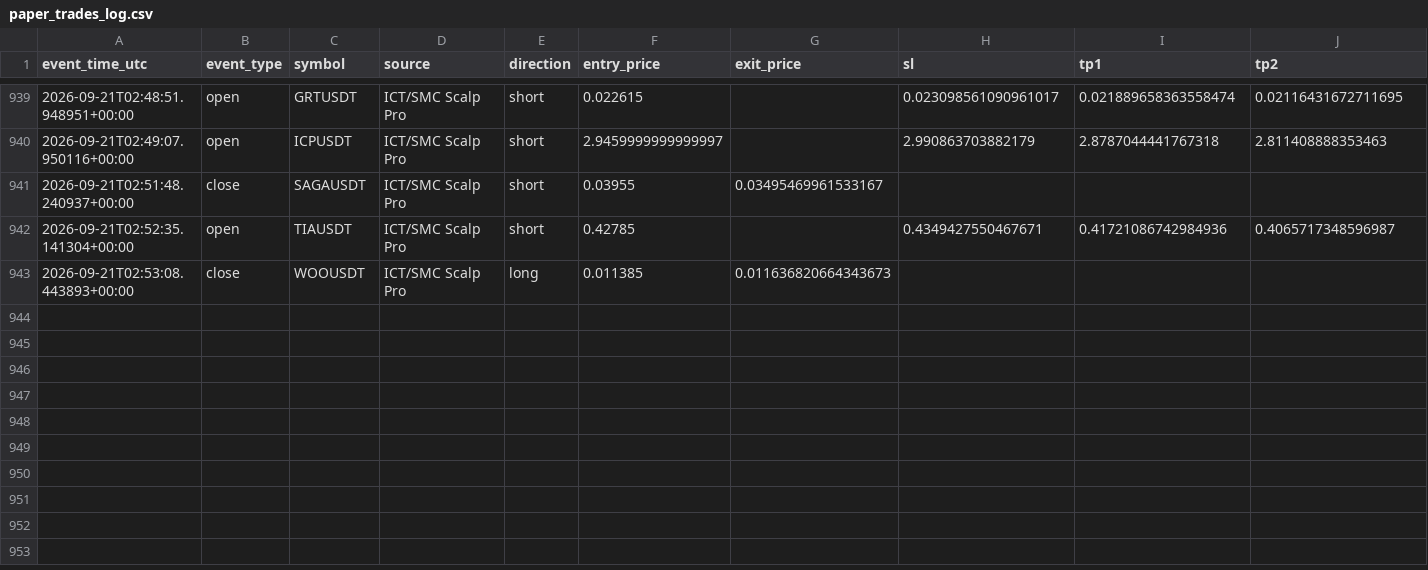
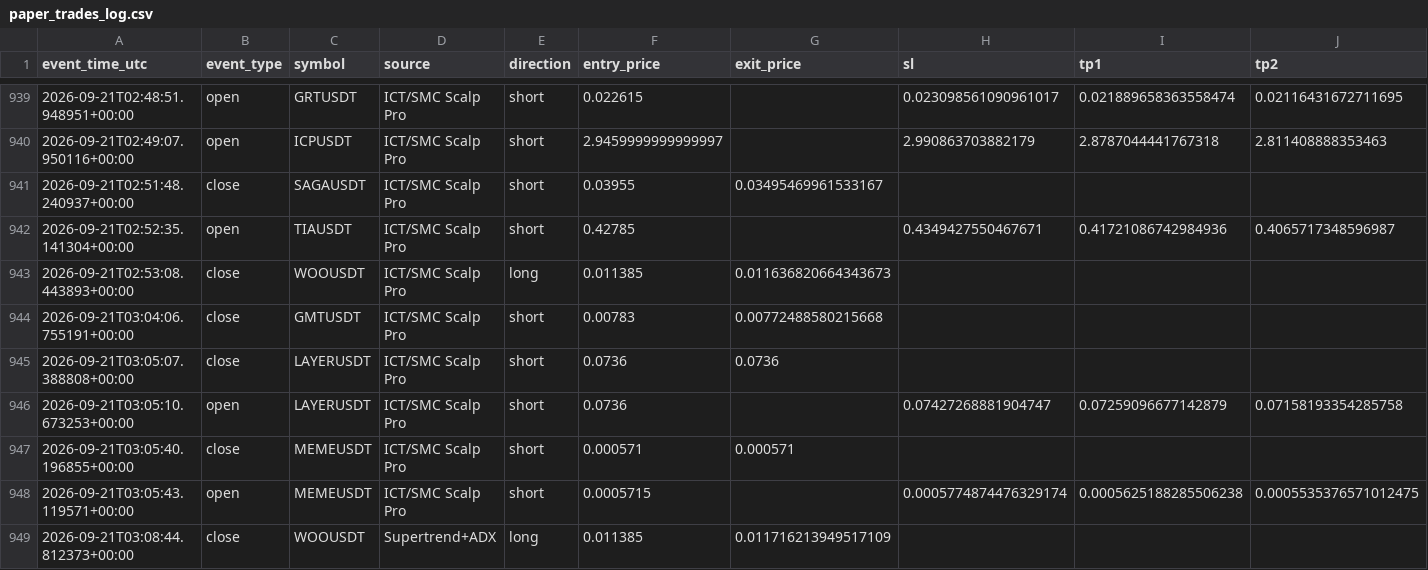
Before and after one commit to amirtorofi-sketch/tabdeal-usdt-live-trading-ready, a CSV file: bot1_live/paper_trades_log.csv, drawn as a sheet; only a part is shown, gaps mark what is left out; rows hold the shown columns only; the diff names each change by its address in the sheet, - before the commit and + after, or states it on an @@ line.

Commit message:
update bot1 state/paper log [skip ci]

```diff
--- a/bot1_live/paper_trades_log.csv
+++ b/bot1_live/paper_trades_log.csv
+row 944: 2026-09-21T03:04:06.755191+00:00 | close | GMTUSDT | ICT/SMC Scalp Pro | short | 0.00783 | 0.00772488580215668
+row 945: 2026-09-21T03:05:07.388808+00:00 | close | LAYERUSDT | ICT/SMC Scalp Pro | short | 0.0736 | 0.0736
+row 946: 2026-09-21T03:05:10.673253+00:00 | open | LAYERUSDT | ICT/SMC Scalp Pro | short | 0.0736 |  | 0.07427268881904747 | 0.07259096677142879 | 0.07158193354285758
+row 947: 2026-09-21T03:05:40.196855+00:00 | close | MEMEUSDT | ICT/SMC Scalp Pro | short | 0.000571 | 0.000571
+row 948: 2026-09-21T03:05:43.119571+00:00 | open | MEMEUSDT | ICT/SMC Scalp Pro | short | 0.0005715 |  | 0.0005774874476329174 | 0.0005625188285506238 | 0.0005535376571012475
+row 949: 2026-09-21T03:08:44.812373+00:00 | close | WOOUSDT | Supertrend+ADX | long | 0.011385 | 0.011716213949517109
```
Also changed, not shown: 1 other file.
